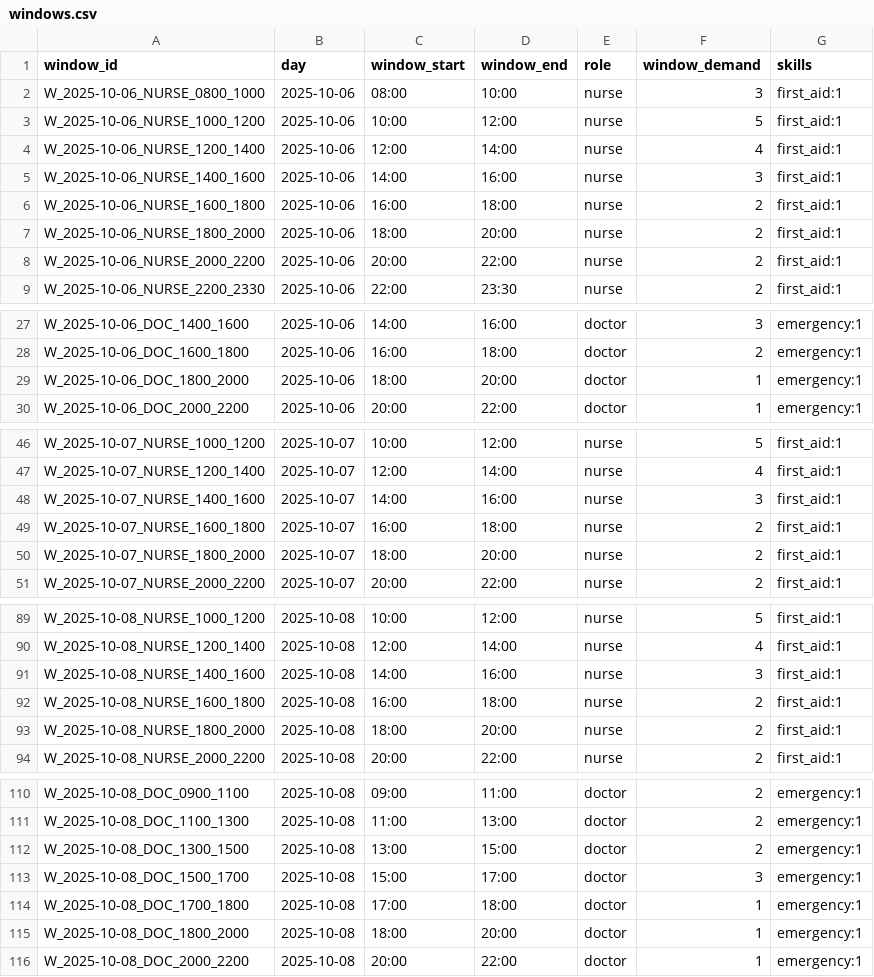
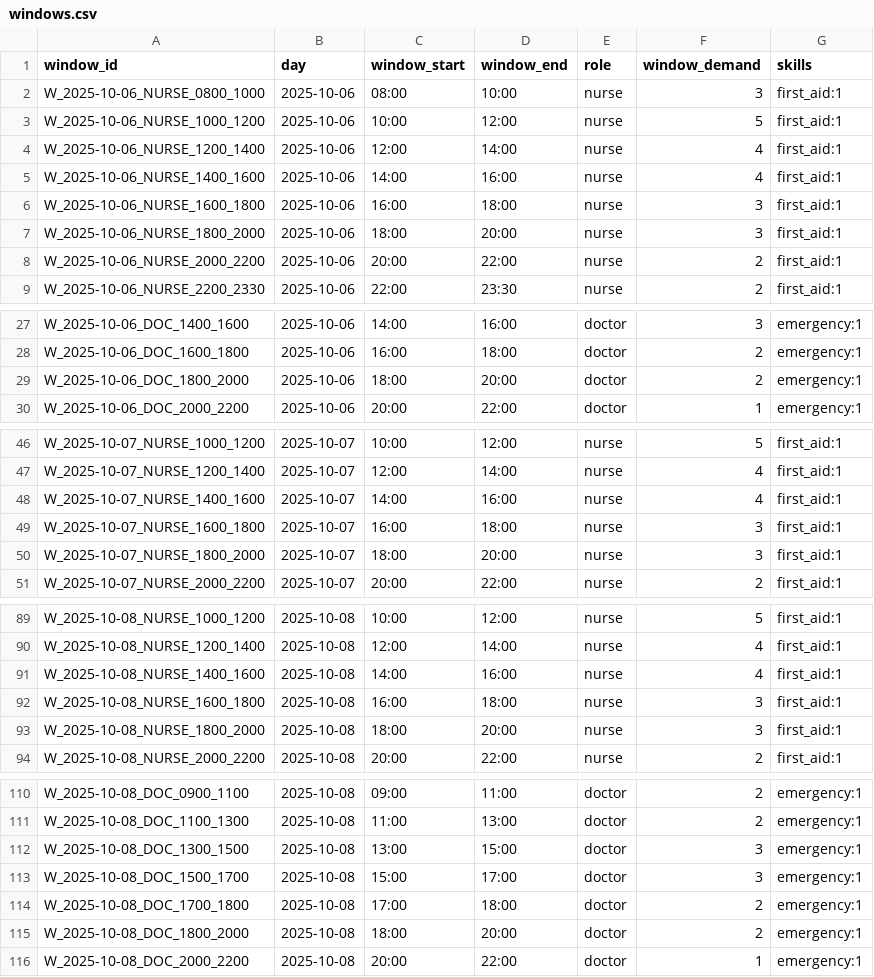
Before and after one commit to michelegrieco358/SchedulingNP, a CSV file: dataset4/windows.csv, drawn as a sheet; only a part is shown, gaps mark what is left out; the diff covers the shown part only.

```diff
--- a/dataset4/windows.csv
+++ b/dataset4/windows.csv
@@ -4,5 +4,5 @@ W_2025-10-06_NURSE_1000_1200,2025-10-06,10:00,12:00,nurse,5,first_aid:1
 W_2025-10-06_NURSE_1200_1400,2025-10-06,12:00,14:00,nurse,4,first_aid:1
-W_2025-10-06_NURSE_1400_1600,2025-10-06,14:00,16:00,nurse,3,first_aid:1
-W_2025-10-06_NURSE_1600_1800,2025-10-06,16:00,18:00,nurse,2,first_aid:1
-W_2025-10-06_NURSE_1800_2000,2025-10-06,18:00,20:00,nurse,2,first_aid:1
+W_2025-10-06_NURSE_1400_1600,2025-10-06,14:00,16:00,nurse,4,first_aid:1
+W_2025-10-06_NURSE_1600_1800,2025-10-06,16:00,18:00,nurse,3,first_aid:1
+W_2025-10-06_NURSE_1800_2000,2025-10-06,18:00,20:00,nurse,3,first_aid:1
 W_2025-10-06_NURSE_2000_2200,2025-10-06,20:00,22:00,nurse,2,first_aid:1
@@ -28,3 +28,3 @@ W_2025-10-06_DOC_1400_1600,2025-10-06,14:00,16:00,doctor,3,emergency:1
 W_2025-10-06_DOC_1600_1800,2025-10-06,16:00,18:00,doctor,2,emergency:1
-W_2025-10-06_DOC_1800_2000,2025-10-06,18:00,20:00,doctor,1,emergency:1
+W_2025-10-06_DOC_1800_2000,2025-10-06,18:00,20:00,doctor,2,emergency:1
 W_2025-10-06_DOC_2000_2200,2025-10-06,20:00,22:00,doctor,1,emergency:1
@@ -47,5 +47,5 @@ W_2025-10-07_NURSE_1000_1200,2025-10-07,10:00,12:00,nurse,5,first_aid:1
 W_2025-10-07_NURSE_1200_1400,2025-10-07,12:00,14:00,nurse,4,first_aid:1
-W_2025-10-07_NURSE_1400_1600,2025-10-07,14:00,16:00,nurse,3,first_aid:1
-W_2025-10-07_NURSE_1600_1800,2025-10-07,16:00,18:00,nurse,2,first_aid:1
-W_2025-10-07_NURSE_1800_2000,2025-10-07,18:00,20:00,nurse,2,first_aid:1
+W_2025-10-07_NURSE_1400_1600,2025-10-07,14:00,16:00,nurse,4,first_aid:1
+W_2025-10-07_NURSE_1600_1800,2025-10-07,16:00,18:00,nurse,3,first_aid:1
+W_2025-10-07_NURSE_1800_2000,2025-10-07,18:00,20:00,nurse,3,first_aid:1
 W_2025-10-07_NURSE_2000_2200,2025-10-07,20:00,22:00,nurse,2,first_aid:1
@@ -90,5 +90,5 @@ W_2025-10-08_NURSE_1000_1200,2025-10-08,10:00,12:00,nurse,5,first_aid:1
 W_2025-10-08_NURSE_1200_1400,2025-10-08,12:00,14:00,nurse,4,first_aid:1
-W_2025-10-08_NURSE_1400_1600,2025-10-08,14:00,16:00,nurse,3,first_aid:1
-W_2025-10-08_NURSE_1600_1800,2025-10-08,16:00,18:00,nurse,2,first_aid:1
-W_2025-10-08_NURSE_1800_2000,2025-10-08,18:00,20:00,nurse,2,first_aid:1
+W_2025-10-08_NURSE_1400_1600,2025-10-08,14:00,16:00,nurse,4,first_aid:1
+W_2025-10-08_NURSE_1600_1800,2025-10-08,16:00,18:00,nurse,3,first_aid:1
+W_2025-10-08_NURSE_1800_2000,2025-10-08,18:00,20:00,nurse,3,first_aid:1
 W_2025-10-08_NURSE_2000_2200,2025-10-08,20:00,22:00,nurse,2,first_aid:1
@@ -111,6 +111,6 @@ W_2025-10-08_DOC_0900_1100,2025-10-08,09:00,11:00,doctor,2,emergency:1
 W_2025-10-08_DOC_1100_1300,2025-10-08,11:00,13:00,doctor,2,emergency:1
-W_2025-10-08_DOC_1300_1500,2025-10-08,13:00,15:00,doctor,2,emergency:1
+W_2025-10-08_DOC_1300_1500,2025-10-08,13:00,15:00,doctor,3,emergency:1
 W_2025-10-08_DOC_1500_1700,2025-10-08,15:00,17:00,doctor,3,emergency:1
-W_2025-10-08_DOC_1700_1800,2025-10-08,17:00,18:00,doctor,1,emergency:1
-W_2025-10-08_DOC_1800_2000,2025-10-08,18:00,20:00,doctor,1,emergency:1
+W_2025-10-08_DOC_1700_1800,2025-10-08,17:00,18:00,doctor,2,emergency:1
+W_2025-10-08_DOC_1800_2000,2025-10-08,18:00,20:00,doctor,2,emergency:1
 W_2025-10-08_DOC_2000_2200,2025-10-08,20:00,22:00,doctor,1,emergency:1
```
Also changed, not shown: 17 edited cells elsewhere in this file, dataset4/availability.csv, dataset4/employees.csv, 3 other files.
